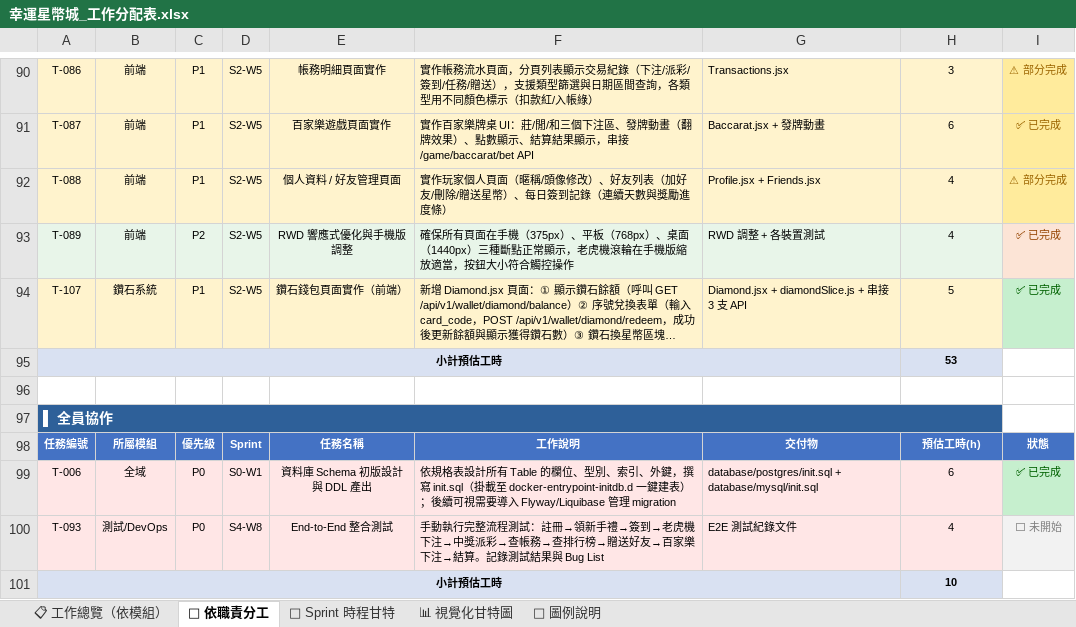
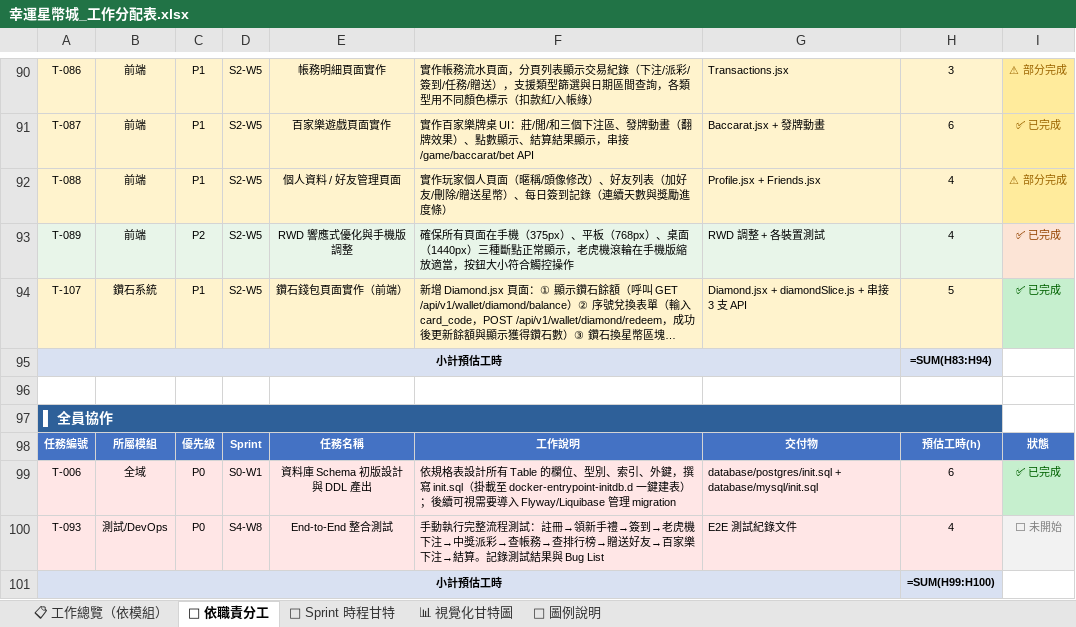
Before and after one commit to opitt2029/Lucky_Star_Casino, an Excel workbook: docs/幸運星幣城_工作分配表.xlsx, sheet 👤 依職責分工, drawn as a sheet; only a part is shown, gaps mark what is left out; long unchanged cells end in …; values as stored, in another font and other column widths than the file's, no borders; formulas without a stored value are shown as written; the diff covers the shown part only; the diff names each change by its address in the sheet, - before the commit and + after, or states it on an @@ line.

```diff
--- a/docs/幸運星幣城_工作分配表.xlsx (sheet 👤 依職責分工)
+++ b/docs/幸運星幣城_工作分配表.xlsx (sheet 👤 依職責分工)
-H95: 53
+H95: =SUM(H83:H94)
-H101: 10
+H101: =SUM(H99:H100)
```
Also changed, not shown: 8 edited cells and cell formats elsewhere in this sheet, sheet 📊 視覺化甘特圖, sheet 📅 Sprint 時程甘特, sheet 📋 工作總覽（依模組）.
